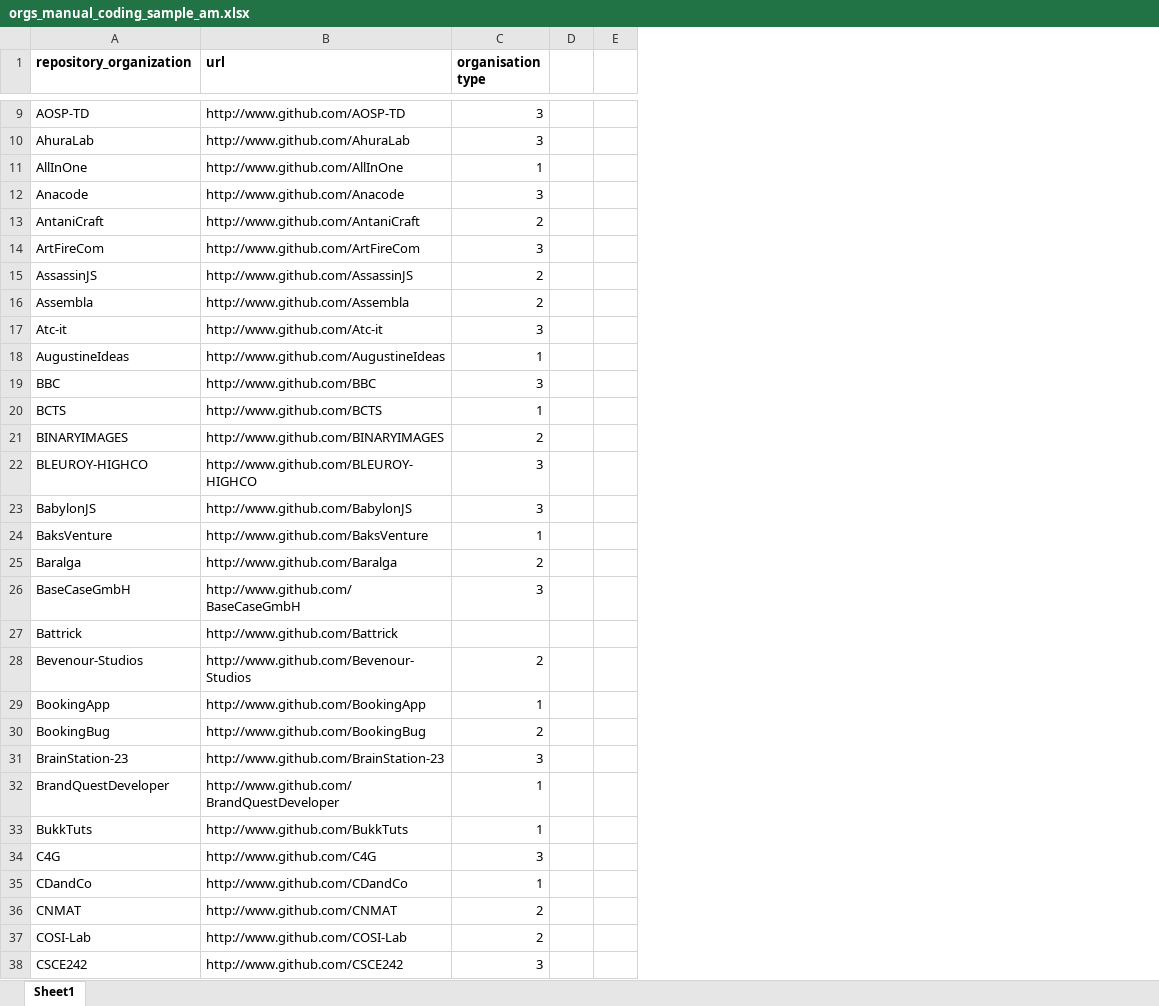
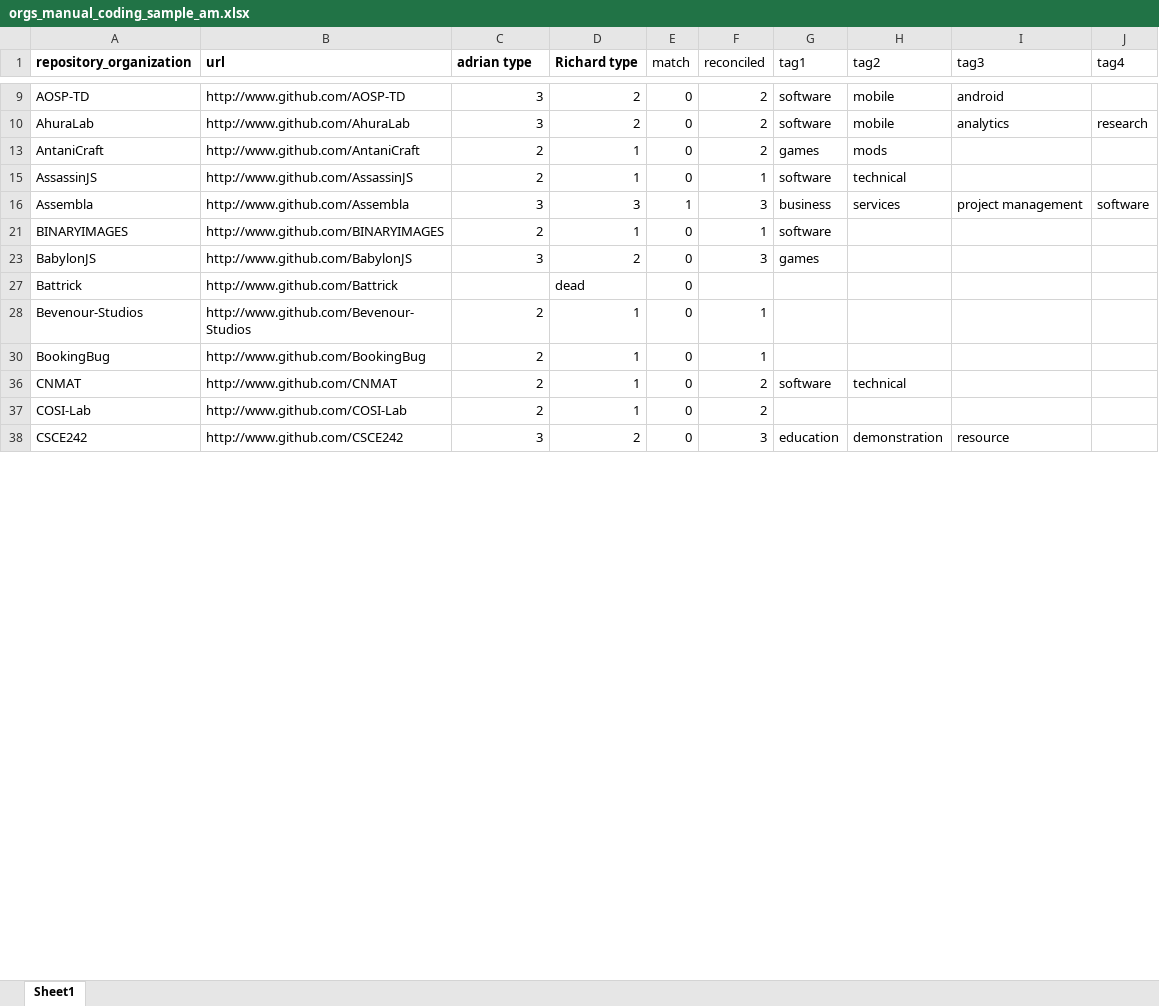
Before and after one commit to metacommunities/metacommunities, an Excel workbook: data/orgs_manual_coding_sample_am.xlsx, sheet Sheet1, drawn as a sheet; only a part is shown, gaps mark what is left out; values as stored, in another font and other column widths than the file's, no borders; charts and pictures not drawn; removed rows and columns are numbered as before the commit, all else as after; the diff covers the shown part only; the diff names each change by its address in the sheet, - before the commit and + after, or states it on an @@ line.

Commit message:
some extra coding on the organisations; I clobbered the notes in the spreadsheet

```diff
--- a/data/orgs_manual_coding_sample_am.xlsx (sheet Sheet1)
+++ b/data/orgs_manual_coding_sample_am.xlsx (sheet Sheet1)
-column D, empty
-column E, empty
+column D (Richard type), rows 9-38: 2 | 2 | 1 | 1 | 3 | 1 | 2 | dead | 1 | 1 | 1 | 1 | 2
+column E (match), rows 9-38: 0 | 0 | 0 | 0 | 1 | 0 | 0 | 0 | 0 | 0 | 0 | 0 | 0
+column F (reconciled), rows 9-38: 2 | 2 | 2 | 1 | 3 | 1 | 3 |  | 1 | 1 | 2 | 2 | 3
+column G (tag1), rows 9-38: software | software | games | software | business | software | games |  |  |  | software |  | education
+column H (tag2), rows 9-38: mobile | mobile | mods | technical | services |  |  |  |  |  | technical |  | demonstration
+column I (tag3), rows 9-38: android | analytics |  |  | project management |  |  |  |  |  |  |  | resource
+column J (tag4), rows 10-16: research |  |  | software
-C1: organisation type
+C1: adrian type
-row 11: AllInOne | http://www.github.com/AllInOne | 1
-row 12: Anacode | http://www.github.com/Anacode | 3
-row 14: ArtFireCom | http://www.github.com/ArtFireCom | 3
-C16 (adrian type): 2
+C16 (adrian type): 3
-row 17: Atc-it | http://www.github.com/Atc-it | 3
-row 18: AugustineIdeas | http://www.github.com/AugustineIdeas | 1
-row 19: BBC | http://www.github.com/BBC | 3
-row 20: BCTS | http://www.github.com/BCTS | 1
-row 22: BLEUROY-HIGHCO | http://www.github.com/BLEUROY-HIGHCO | 3
-row 24: BaksVenture | http://www.github.com/BaksVenture | 1
-row 25: Baralga | http://www.github.com/Baralga | 2
-row 26: BaseCaseGmbH | http://www.github.com/BaseCaseGmbH | 3
-row 29: BookingApp | http://www.github.com/BookingApp | 1
-row 31: BrainStation-23 | http://www.github.com/BrainStation-23 | 3
-row 32: BrandQuestDeveloper | http://www.github.com/BrandQuestDeveloper | 1
-row 33: BukkTuts | http://www.github.com/BukkTuts | 1
-row 34: C4G | http://www.github.com/C4G | 3
-row 35: CDandCo | http://www.github.com/CDandCo | 1
```
Also changed, not shown: 333 removed rows elsewhere in this sheet, hidden cells, charts or pictures.
